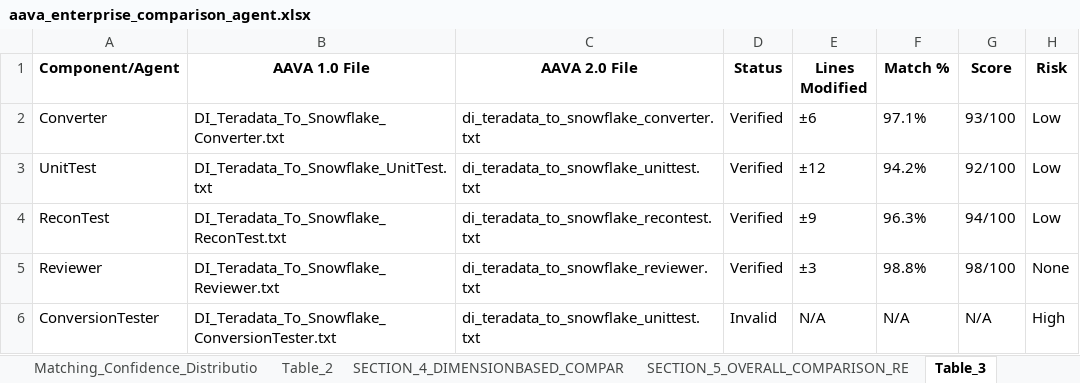
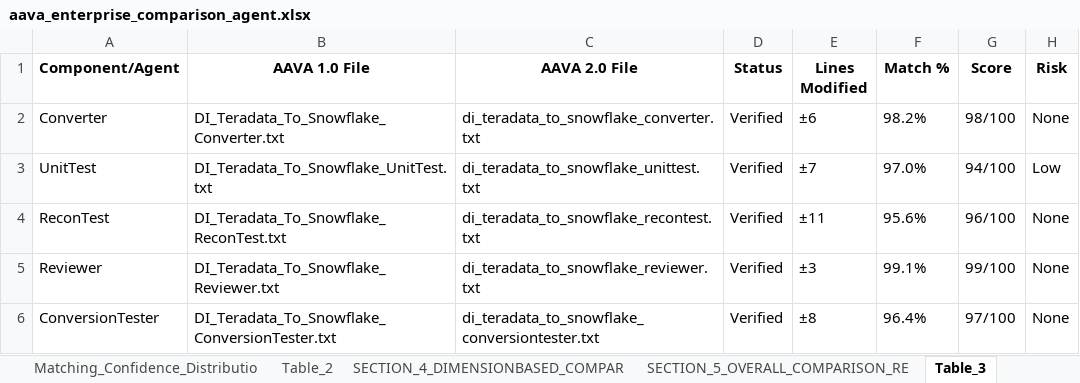
Before and after one commit to ELANSURIYAA/AAVA_Testing, an Excel workbook: ComparisonAgent_Output/DI Teradata To Snowflake Conversion_comparison/aava_enterprise_comparison_agent.xlsx, sheet Table_3, drawn as a sheet; values as stored, in another font and other column widths than the file's, no borders; the diff names each change by its address in the sheet, - before the commit and + after, or states it on an @@ line.

```diff
--- a/ComparisonAgent_Output/DI Teradata To Snowflake Conversion_comparison/aava_enterprise_comparison_agent.xlsx (sheet Table_3)
+++ b/ComparisonAgent_Output/DI Teradata To Snowflake Conversion_comparison/aava_enterprise_comparison_agent.xlsx (sheet Table_3)
-F2 (Match %): 97.1%
+F2 (Match %): 98.2%
-G2 (Score): 93/100
+G2 (Score): 98/100
-H2 (Risk): Low
+H2 (Risk): None
-E3 (Lines Modified): ±12
+E3 (Lines Modified): ±7
-F3 (Match %): 94.2%
+F3 (Match %): 97.0%
-G3 (Score): 92/100
+G3 (Score): 94/100
-E4 (Lines Modified): ±9
+E4 (Lines Modified): ±11
-F4 (Match %): 96.3%
+F4 (Match %): 95.6%
-G4 (Score): 94/100
+G4 (Score): 96/100
-H4 (Risk): Low
+H4 (Risk): None
-F5 (Match %): 98.8%
+F5 (Match %): 99.1%
-G5 (Score): 98/100
+G5 (Score): 99/100
-C6 (AAVA 2.0 File): di_teradata_to_snowflake_unittest.txt
+C6 (AAVA 2.0 File): di_teradata_to_snowflake_conversiontester.txt
-D6 (Status): Invalid
+D6 (Status): Verified
-E6 (Lines Modified): N/A
+E6 (Lines Modified): ±8
-F6 (Match %): N/A
+F6 (Match %): 96.4%
-G6 (Score): N/A
+G6 (Score): 97/100
-H6 (Risk): High
+H6 (Risk): None
```
Also changed, not shown: sheet Overall_Migration_Risk_Level_LO, sheet Table_1, sheet Component_UnitTest, sheet SECTION_5_OVERALL_COMPARISON_RE, sheet Matching_Confidence_Distributio, sheet Component_Converter, 5 more sheets, other sheet tabs.
